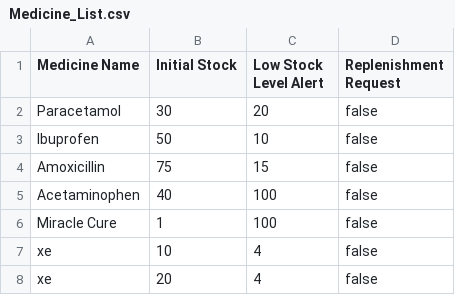
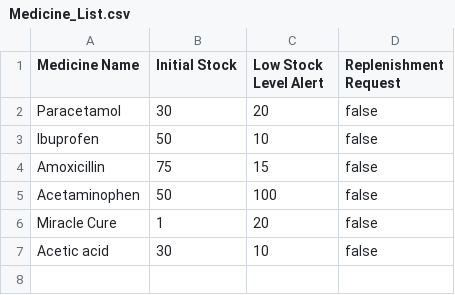
Before and after one commit to kohrenkai/SC2002HMS, a CSV file: Medicine_List.csv, drawn as a sheet.

```diff
--- a/Medicine_List.csv
+++ b/Medicine_List.csv
@@ -4,5 +4,4 @@ Ibuprofen,50,10,false
 Amoxicillin,75,15,false
-Acetaminophen,40,100,false
-Miracle Cure,1,100,false
-xe,10,4,false
-xe,20,4,false
+Acetaminophen,50,100,false
+Miracle Cure,1,20,false
+Acetic acid,30,10,false
```
Also changed, not shown: Patient_List.csv, Staff_List.csv, 22 other files.
